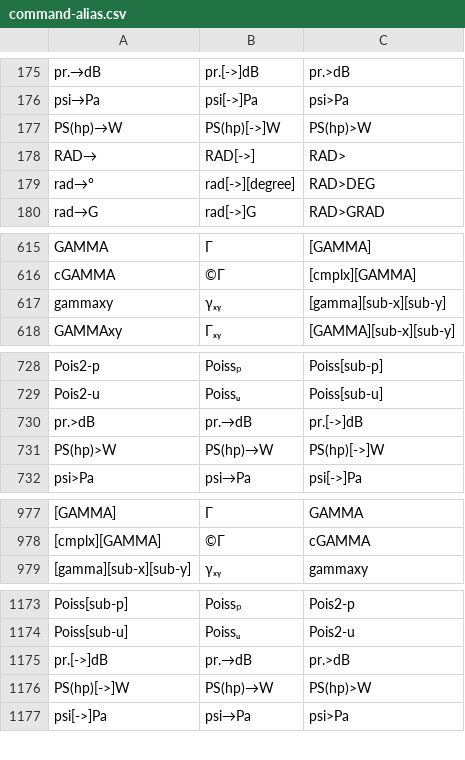
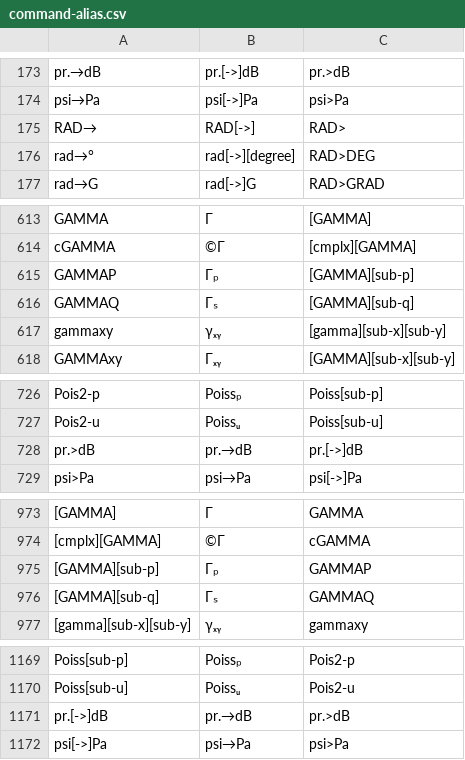
Before and after one commit to svn2github/wp34s, a CSV file: branches/wp31s/tools/command-alias.csv, drawn as a sheet; only a part is shown, gaps mark what is left out; removed rows and columns are numbered as before the commit, all else as after; the diff covers the shown part only; the diff names each change by its address in the sheet, - before the commit and + after, or states it on an @@ line.

```diff
--- a/branches/wp31s/tools/command-alias.csv
+++ b/branches/wp31s/tools/command-alias.csv
-row 177: PS(hp)→W | PS(hp)[->]W | PS(hp)>W
+row 615: GAMMAP | Γₚ | [GAMMA][sub-p]
+row 616: GAMMAQ | Γₛ | [GAMMA][sub-q]
-row 731: PS(hp)>W | PS(hp)→W | PS(hp)[->]W
+row 975: [GAMMA][sub-p] | Γₚ | GAMMAP
+row 976: [GAMMA][sub-q] | Γₛ | GAMMAQ
-row 1176: PS(hp)[->]W | PS(hp)→W | PS(hp)>W
```
Also changed, not shown: 22 added rows, 29 removed rows, 2 moved rows and 2 edited cells elsewhere in this file, trunk/tools/command-alias.csv, 40 other files.
